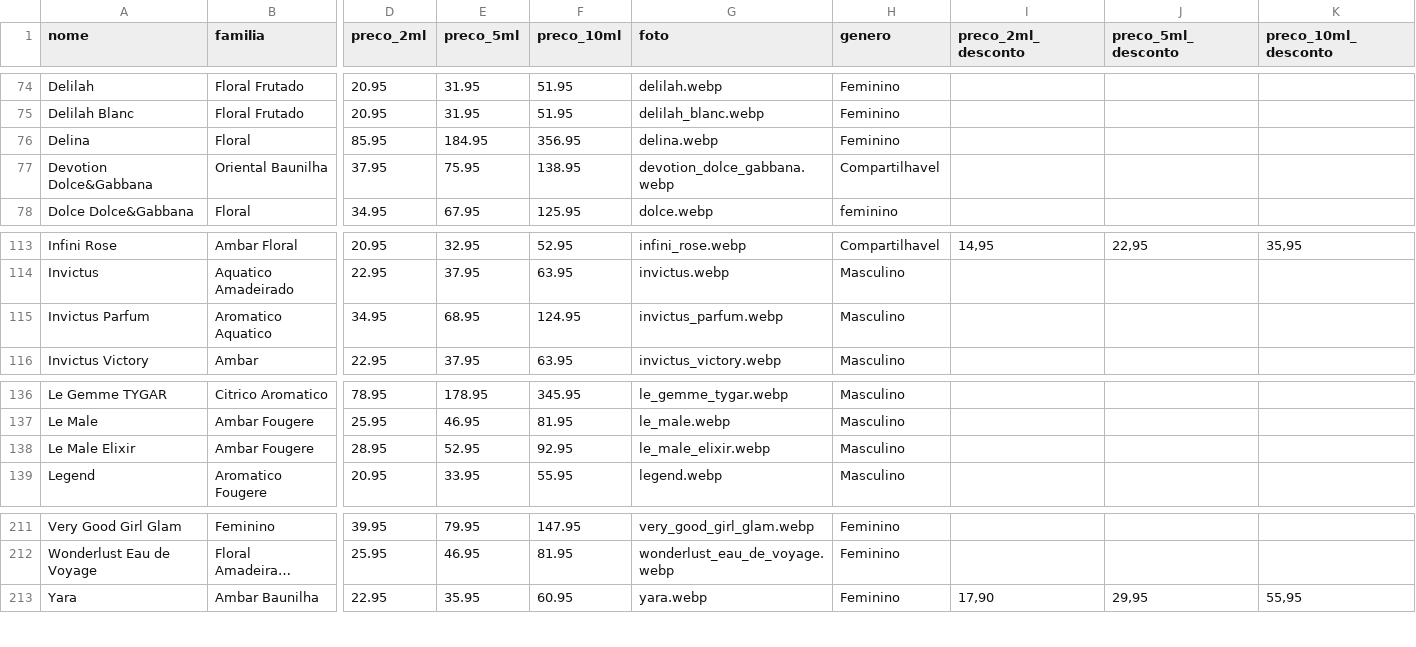
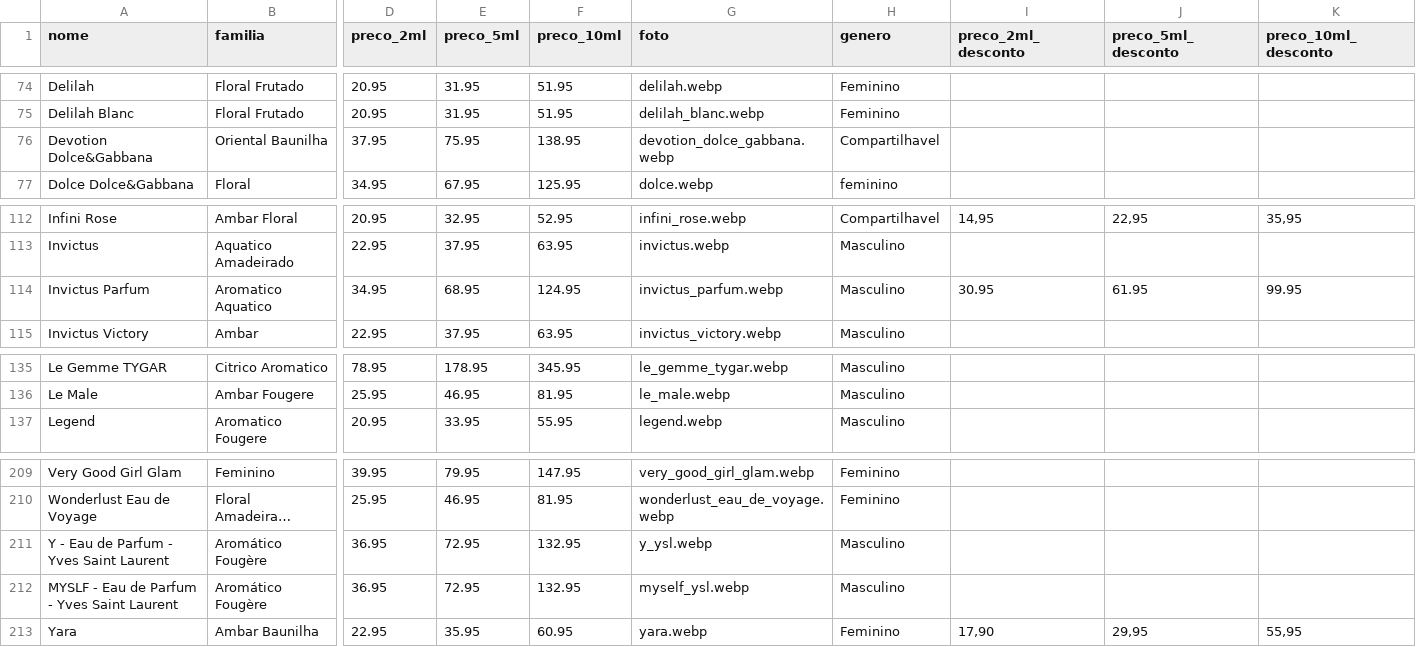
Before and after one commit to nidore-parfums/nidoresite, a CSV file: produtos.csv, drawn as a sheet; only a part is shown, gaps mark what is left out; long unchanged cells end in …; removed rows and columns are numbered as before the commit, all else as after; rows hold the shown columns only; the diff names each change by its address in the sheet, - before the commit and + after, or states it on an @@ line.

```diff
--- a/produtos.csv
+++ b/produtos.csv
-row 76: Delina | Floral | 85.95 | 184.95 | 356.95 | delina.webp | Feminino
-I114 (preco_2ml_desconto): (empty)
+I114 (preco_2ml_desconto): 30.95
-J114 (preco_5ml_desconto): (empty)
+J114 (preco_5ml_desconto): 61.95
-K114 (preco_10ml_desconto): (empty)
+K114 (preco_10ml_desconto): 99.95
-row 138: Le Male Elixir | Ambar Fougere | 28.95 | 52.95 | 92.95 | le_male_elixir.webp | Masculino
+row 211: Y - Eau de Parfum - Yves Saint Laurent | Aromático Fougère | 36.95 | 72.95 | 132.95 | y_ysl.webp | Masculino
+row 212: MYSLF - Eau de Parfum - Yves Saint Laurent | Aromático Fougère | 36.95 | 72.95 | 132.95 | myself_ysl.webp | Masculino
```
Also changed, not shown: 2 other files.
